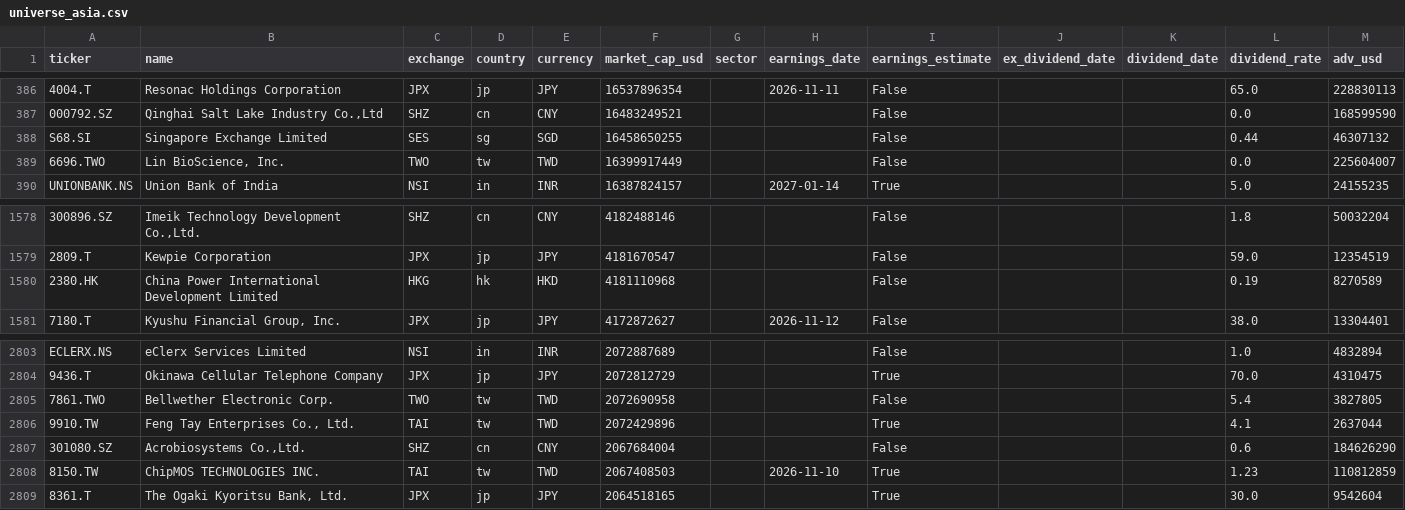
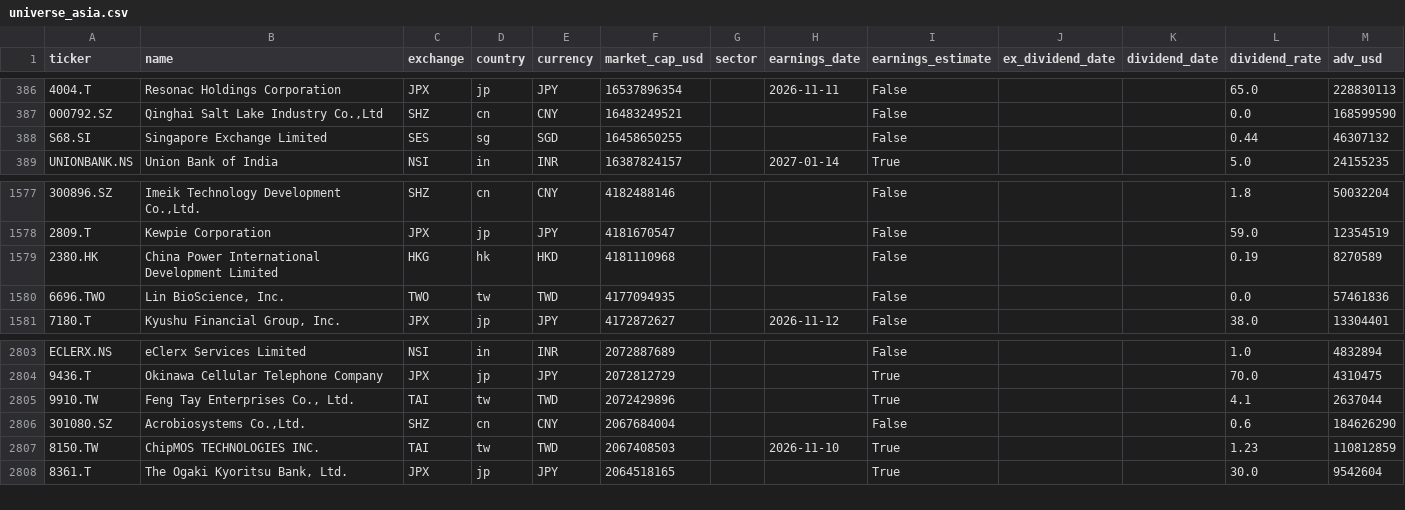
Before and after one commit to dxrtex/Kairo, a CSV file: universe_asia.csv, drawn as a sheet; only a part is shown, gaps mark what is left out; removed rows and columns are numbered as before the commit, all else as after; the diff names each change by its address in the sheet, - before the commit and + after, or states it on an @@ line.

```diff
--- a/universe_asia.csv
+++ b/universe_asia.csv
-row 389: 6696.TWO | Lin BioScience, Inc. | TWO | tw | TWD | 16399917449 |  |  | False |  |  | 0.0 | 225604007
+row 1580: 6696.TWO | Lin BioScience, Inc. | TWO | tw | TWD | 4177094935 |  |  | False |  |  | 0.0 | 57461836
-row 2805: 7861.TWO | Bellwether Electronic Corp. | TWO | tw | TWD | 2072690958 |  |  | False |  |  | 5.4 | 3827805
```
Also changed, not shown: universe_eu.csv, 1 other file.
